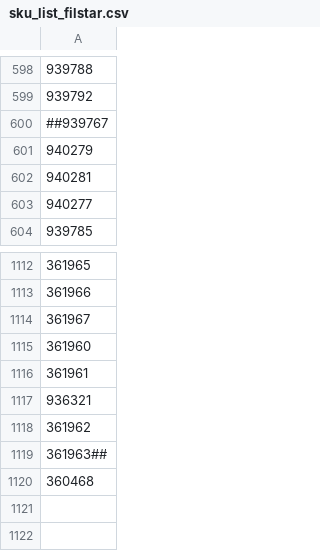
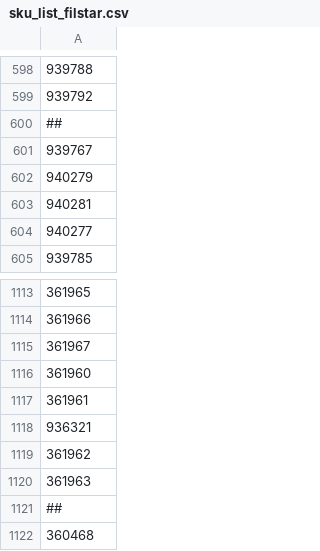
Before and after one commit to vladi1199/proba5, a CSV file: proba5/sku_list_filstar.csv, drawn as a sheet; only a part is shown, gaps mark what is left out; addresses are those after the commit; the diff names each change by its address in the sheet, - before the commit and + after, or states it on an @@ line.

Commit message:
Update sku_list_filstar.csv

```diff
--- a/proba5/sku_list_filstar.csv
+++ b/proba5/sku_list_filstar.csv
-A600: ##939767
+A600: ##
+row 601: 939767
-A1120: 361963##
+A1120: 361963
+row 1121: ##
```
